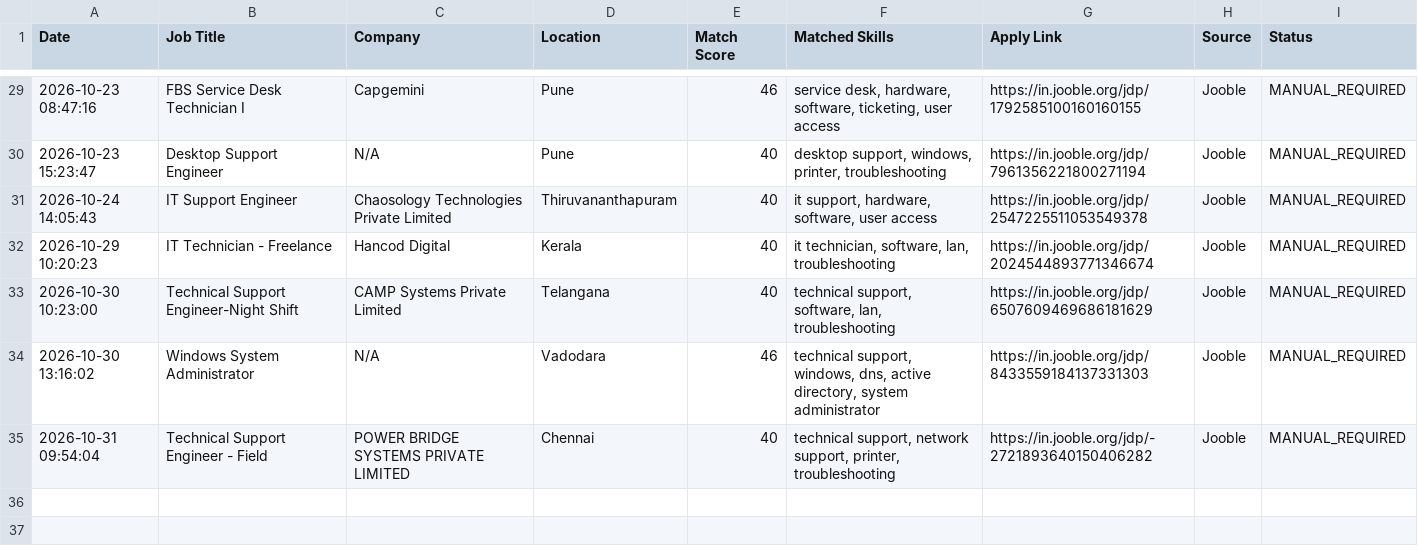
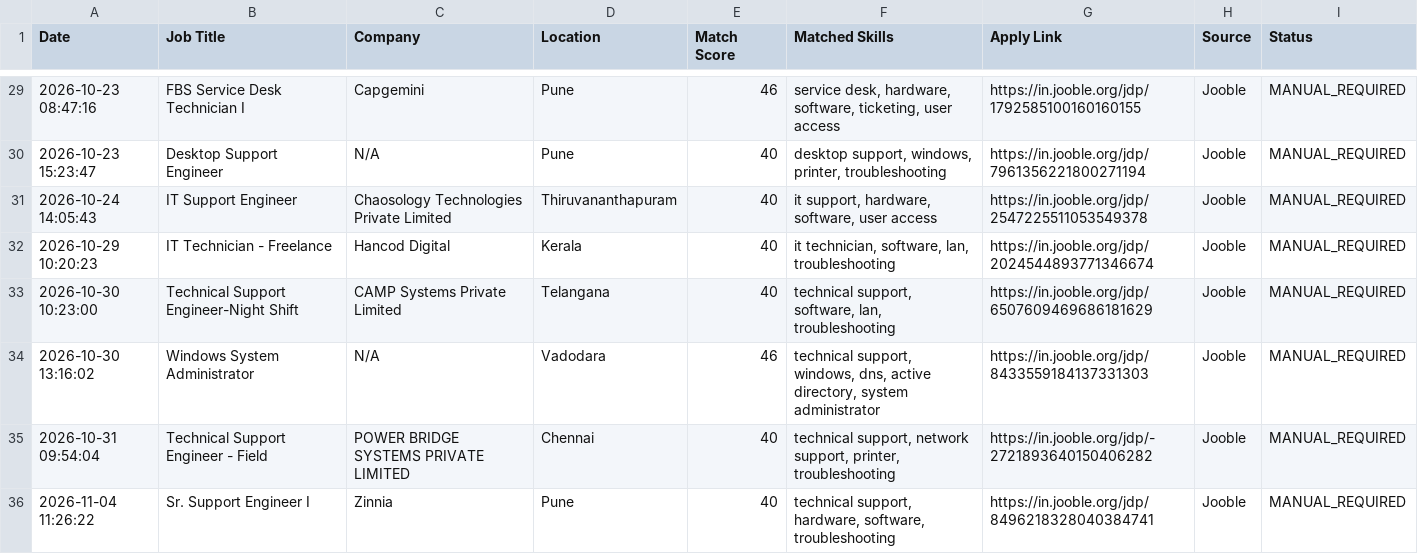
Before and after one commit to securetunnel10/job-automation, a CSV file: applications.csv, drawn as a sheet; only a part is shown, gaps mark what is left out; the diff names each change by its address in the sheet, - before the commit and + after, or states it on an @@ line.

```diff
--- a/applications.csv
+++ b/applications.csv
+row 36: 2026-11-04 11:26:22 | Sr. Support Engineer I | Zinnia | Pune | 40 | technical support, hardware, software, troubleshooting | https://in.jooble.org/jdp/8496218328040384741 | Jooble | MANUAL_REQUIRED
```
